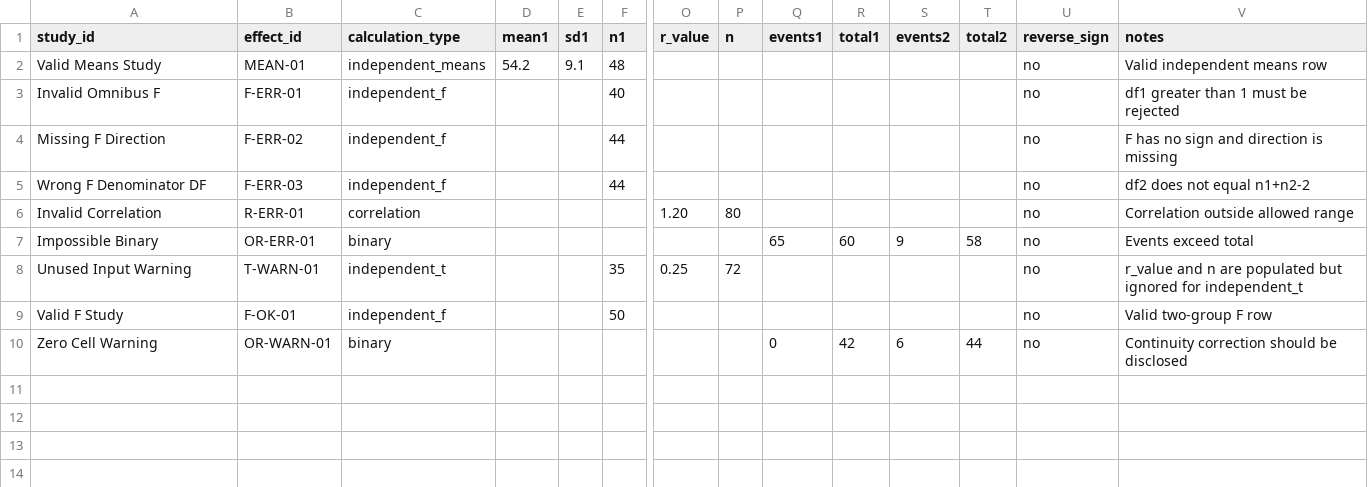
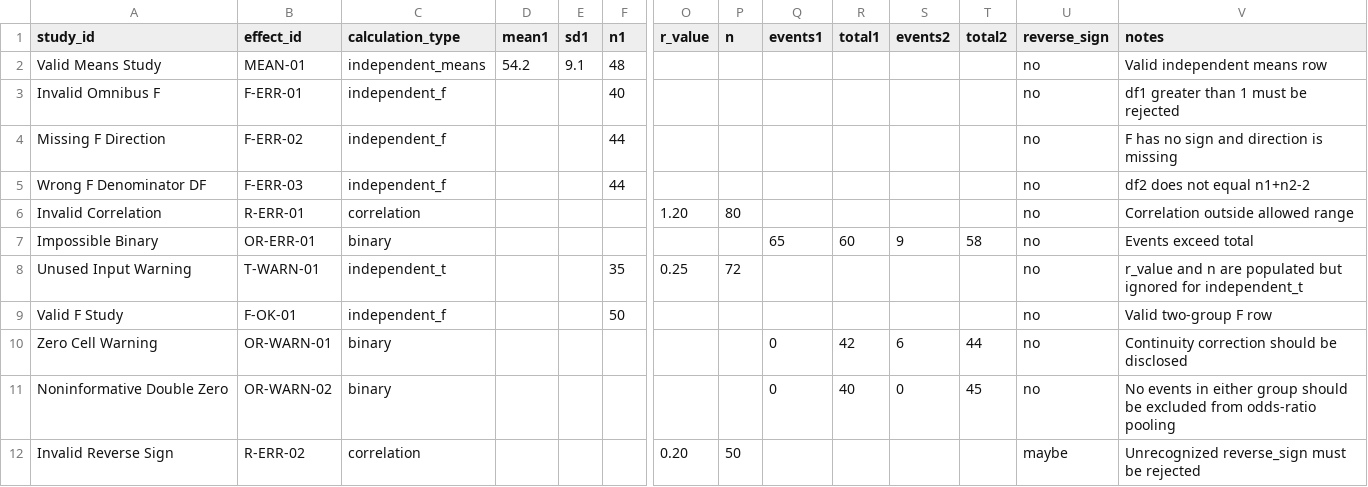
Before and after one commit to ERNinstitute/erninstitute, a CSV file: downloads/effect-size-validation-test.csv, drawn as a sheet; only a part is shown, gaps mark what is left out; rows hold the shown columns only; the diff names each change by its address in the sheet, - before the commit and + after, or states it on an @@ line.

```diff
--- a/downloads/effect-size-validation-test.csv
+++ b/downloads/effect-size-validation-test.csv
+row 11: Noninformative Double Zero | OR-WARN-02 | binary |  |  |  |  |  | 0 | 40 | 0 | 45 | no | No events in either group should be excluded from odds-ratio pooling
+row 12: Invalid Reverse Sign | R-ERR-02 | correlation |  |  |  | 0.20 | 50 |  |  |  |  | maybe | Unrecognized reverse_sign must be rejected
```
Also changed, not shown: downloads/effect-size-example.csv, 21 other files.
